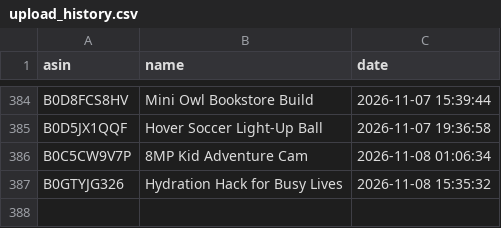
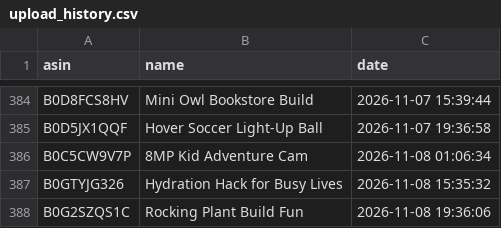
Before and after one commit to smartcartindiaofficial-coder/SmartCart-US, a CSV file: upload_history.csv, drawn as a sheet; only a part is shown, gaps mark what is left out; the diff names each change by its address in the sheet, - before the commit and + after, or states it on an @@ line.

```diff
--- a/upload_history.csv
+++ b/upload_history.csv
+row 388: B0G2SZQS1C | Rocking Plant Build Fun | 2026-11-08 19:36:06
```
Also changed, not shown: 15 other files.
